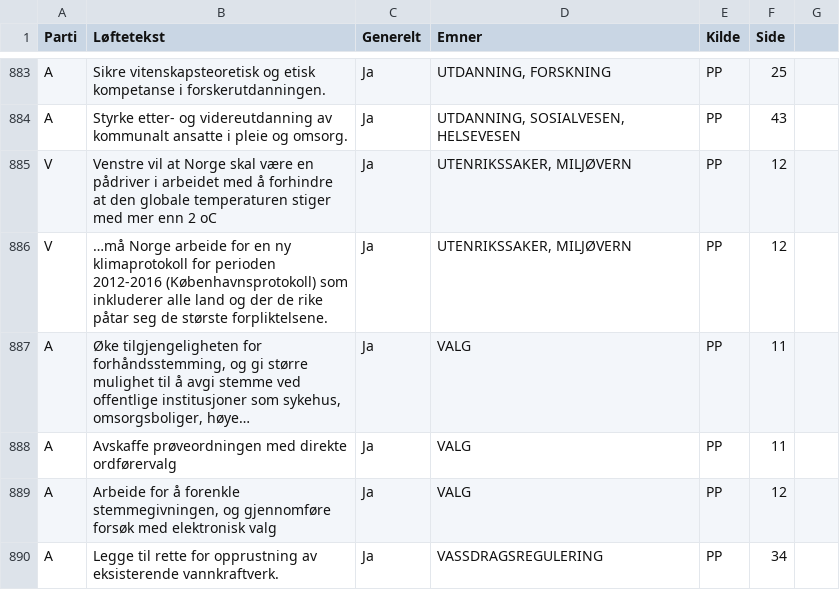
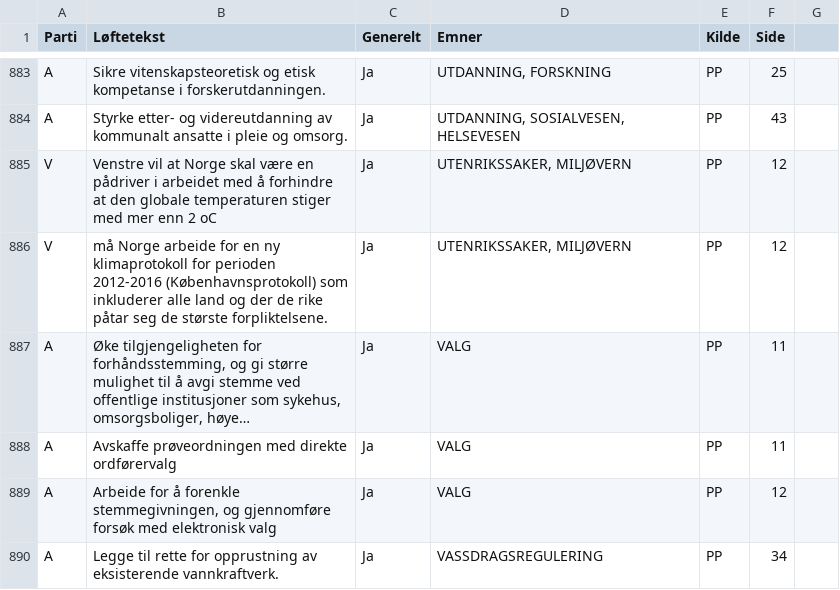
Before and after one commit to holderdeord/hdo-storting-importer, a CSV file: data/promises-alle.csv, drawn as a sheet; only a part is shown, gaps mark what is left out; long unchanged cells end in …; the diff covers the shown part only; the diff names each change by its address in the sheet, - before the commit and + after, or states it on an @@ line.

```diff
--- a/data/promises-alle.csv
+++ b/data/promises-alle.csv
-B886 (Løftetekst): …må Norge arbeide…
+B886 (Løftetekst): må Norge arbeide…
```
Also changed, not shown: 26 edited cells elsewhere in this file, 1 other file.
